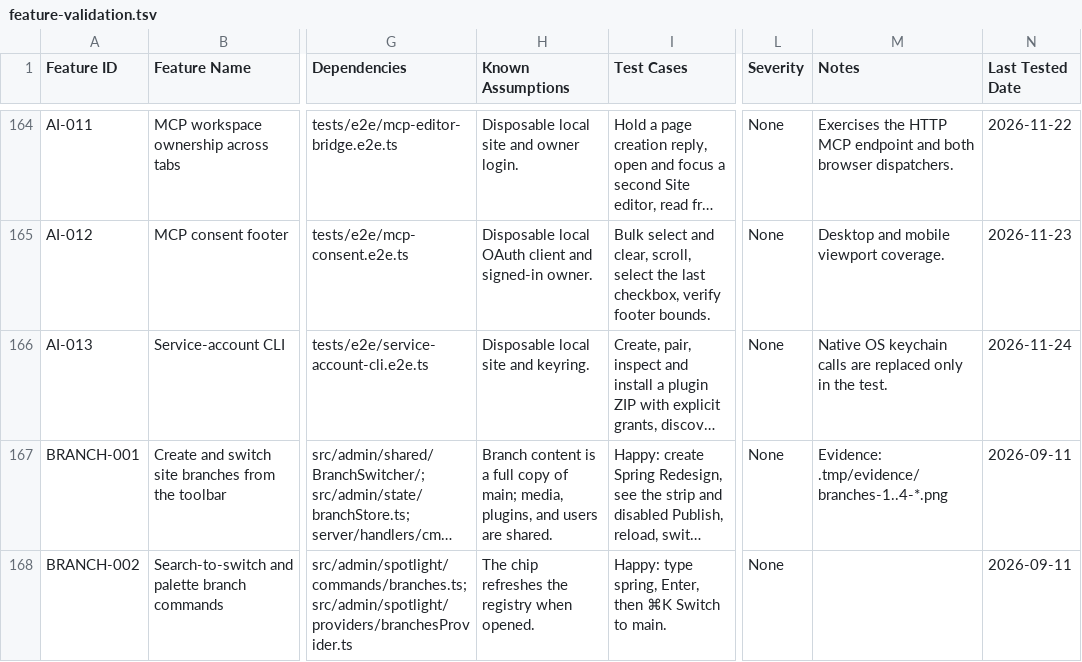
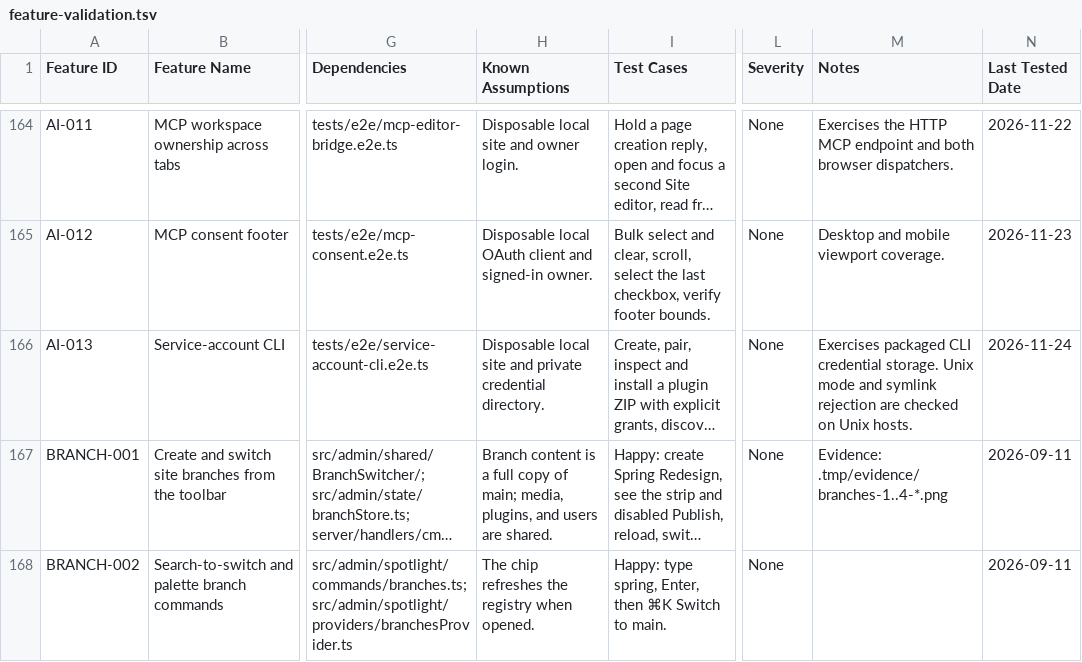
Before and after one commit to CoreBunch/Instatic, a TSV file: docs/e2e/feature-validation.tsv, drawn as a sheet; only a part is shown, gaps mark what is left out; long unchanged cells end in …; the diff names each change by its address in the sheet, - before the commit and + after, or states it on an @@ line.

```diff
--- a/docs/e2e/feature-validation.tsv
+++ b/docs/e2e/feature-validation.tsv
-H166 (Known Assumptions): Disposable local site and keyring.
+H166 (Known Assumptions): Disposable local site and private credential directory.
-M166 (Notes): Native OS keychain calls are replaced only in the test.
+M166 (Notes): Exercises packaged CLI credential storage. Unix mode and symlink rejection are checked on Unix hosts.
```
Also changed, not shown: 37 other files.
